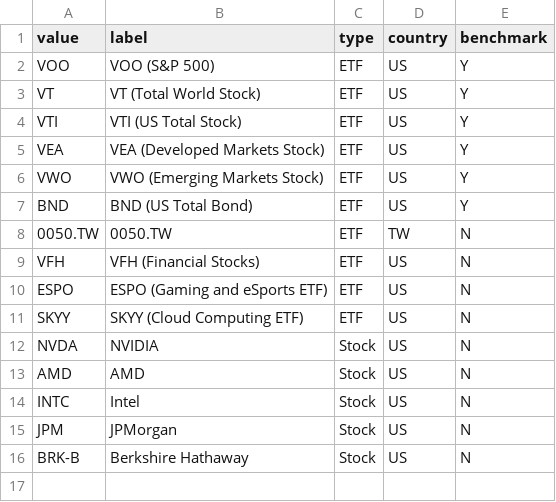
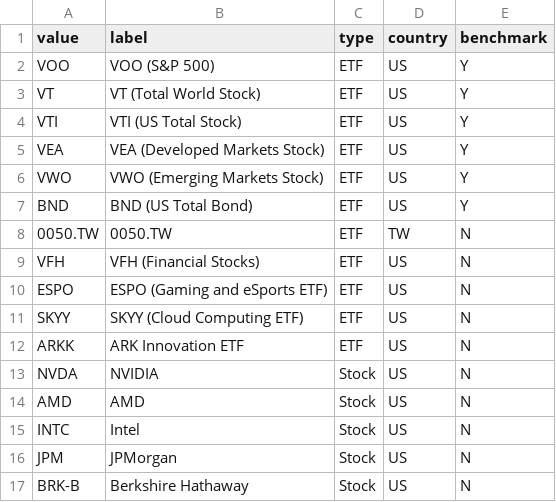
Before and after one commit to tinowlh/Dash_App, a CSV file: stocklist.csv, drawn as a sheet; the diff names each change by its address in the sheet, - before the commit and + after, or states it on an @@ line.

Commit message:
[add] ARKK

```diff
--- a/stocklist.csv
+++ b/stocklist.csv
+row 12: ARKK | ARK Innovation ETF | ETF | US | N
```
